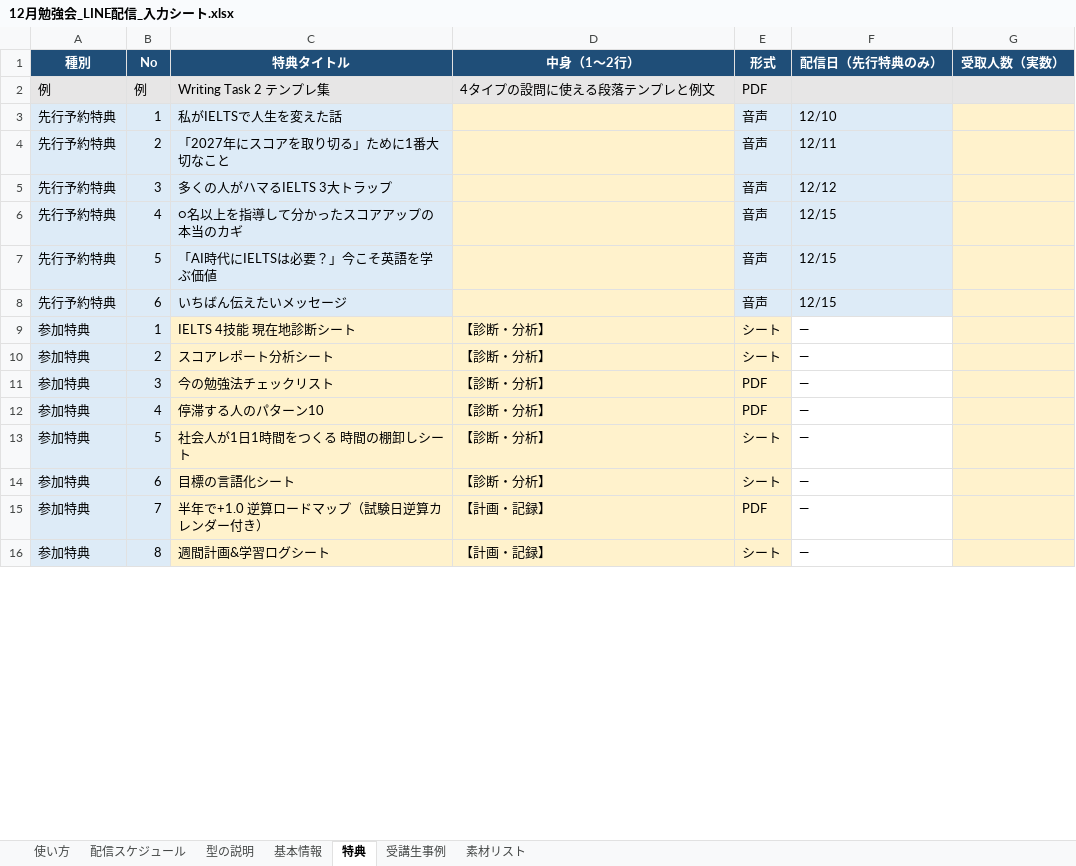
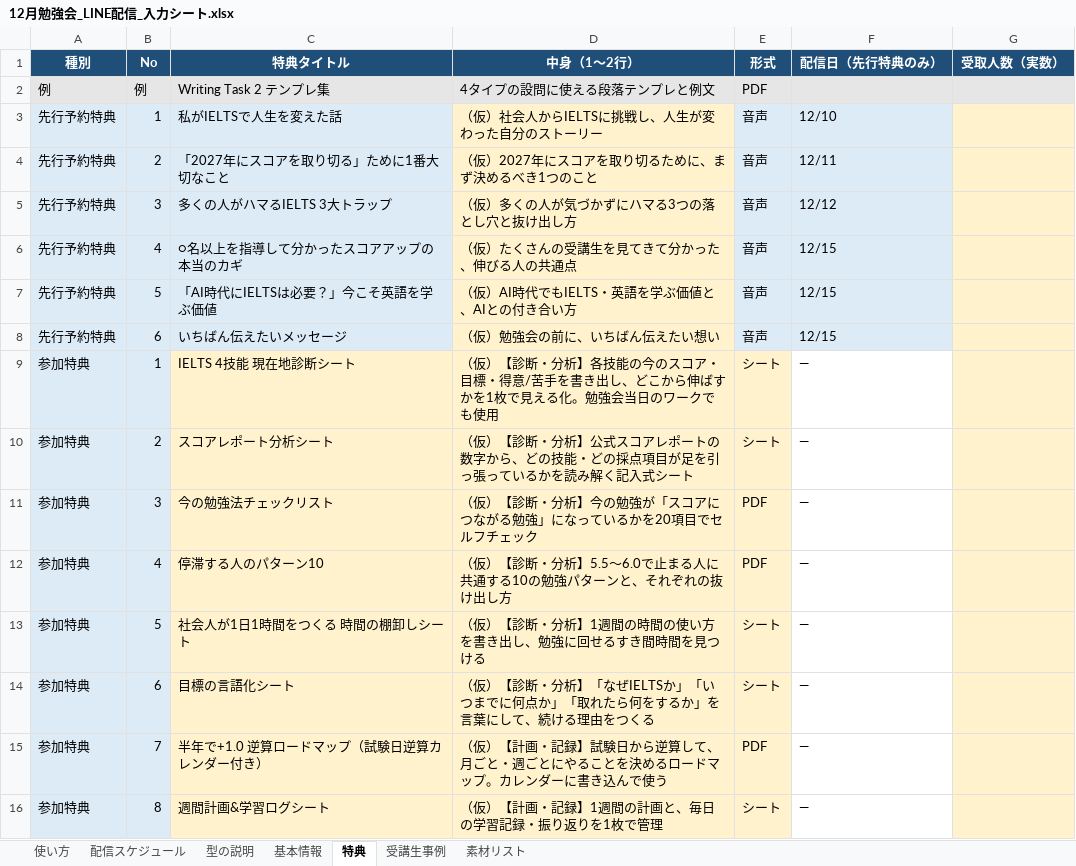
Before and after one commit to tsmatching-spec/ieltsyuko, an Excel workbook: line_campaign/12月勉強会_LINE配信_入力シート.xlsx, sheet 特典, drawn as a sheet; only a part is shown; values as stored, in another font and other column widths than the file's, no borders; the diff covers the shown part only; the diff names each change by its address in the sheet, - before the commit and + after, or states it on an @@ line.

```diff
--- a/line_campaign/12月勉強会_LINE配信_入力シート.xlsx (sheet 特典)
+++ b/line_campaign/12月勉強会_LINE配信_入力シート.xlsx (sheet 特典)
-D3 (中身（1〜2行）): (empty)
+D3 (中身（1〜2行）): （仮）社会人からIELTSに挑戦し、人生が変わった自分のストーリー
-D4 (中身（1〜2行）): (empty)
+D4 (中身（1〜2行）): （仮）2027年にスコアを取り切るために、まず決めるべき1つのこと
-D5 (中身（1〜2行）): (empty)
+D5 (中身（1〜2行）): （仮）多くの人が気づかずにハマる3つの落とし穴と抜け出し方
-D6 (中身（1〜2行）): (empty)
+D6 (中身（1〜2行）): （仮）たくさんの受講生を見てきて分かった、伸びる人の共通点
-D7 (中身（1〜2行）): (empty)
+D7 (中身（1〜2行）): （仮）AI時代でもIELTS・英語を学ぶ価値と、AIとの付き合い方
-D8 (中身（1〜2行）): (empty)
+D8 (中身（1〜2行）): （仮）勉強会の前に、いちばん伝えたい想い
-D9 (中身（1〜2行）): 【診断・分析】
+D9 (中身（1〜2行）): （仮）【診断・分析】各技能の今のスコア・目標・得意/苦手を書き出し、どこから伸ばすかを1枚で見える化。勉強会当日のワークでも使用
-D10 (中身（1〜2行）): 【診断・分析】
+D10 (中身（1〜2行）): （仮）【診断・分析】公式スコアレポートの数字から、どの技能・どの採点項目が足を引っ張っているかを読み解く記入式シート
-D11 (中身（1〜2行）): 【診断・分析】
+D11 (中身（1〜2行）): （仮）【診断・分析】今の勉強が「スコアにつながる勉強」になっているかを20項目でセルフチェック
-D12 (中身（1〜2行）): 【診断・分析】
+D12 (中身（1〜2行）): （仮）【診断・分析】5.5〜6.0で止まる人に共通する10の勉強パターンと、それぞれの抜け出し方
-D13 (中身（1〜2行）): 【診断・分析】
+D13 (中身（1〜2行）): （仮）【診断・分析】1週間の時間の使い方を書き出し、勉強に回せるすき間時間を見つける
-D14 (中身（1〜2行）): 【診断・分析】
+D14 (中身（1〜2行）): （仮）【診断・分析】「なぜIELTSか」「いつまでに何点か」「取れたら何をするか」を言葉にして、続ける理由をつくる
-D15 (中身（1〜2行）): 【計画・記録】
+D15 (中身（1〜2行）): （仮）【計画・記録】試験日から逆算して、月ごと・週ごとにやることを決めるロードマップ。カレンダーに書き込んで使う
-D16 (中身（1〜2行）): 【計画・記録】
+D16 (中身（1〜2行）): （仮）【計画・記録】1週間の計画と、毎日の学習記録・振り返りを1枚で管理
```
Also changed, not shown: 22 edited cells elsewhere in this sheet.
